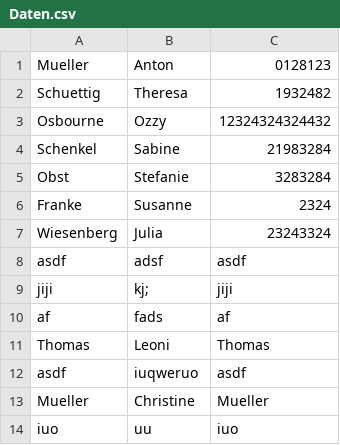
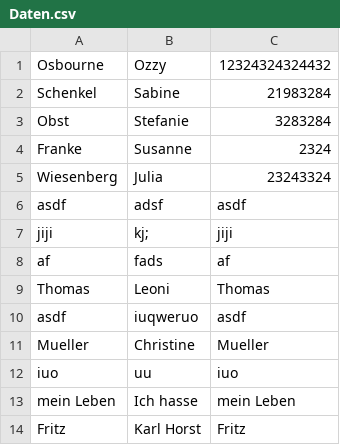
Before and after one commit to thrs79136/Prog1-Beleg, a CSV file: Daten.csv, drawn as a sheet; removed rows and columns are numbered as before the commit, all else as after; the diff names each change by its address in the sheet, - before the commit and + after, or states it on an @@ line.

```diff
--- a/Daten.csv
+++ b/Daten.csv
-row 1: Mueller | Anton | 0128123
-row 2: Schuettig | Theresa | 1932482
+row 13: mein Leben | Ich hasse | mein Leben
+row 14: Fritz | Karl Horst | Fritz
```
Also changed, not shown: 9 other files.
